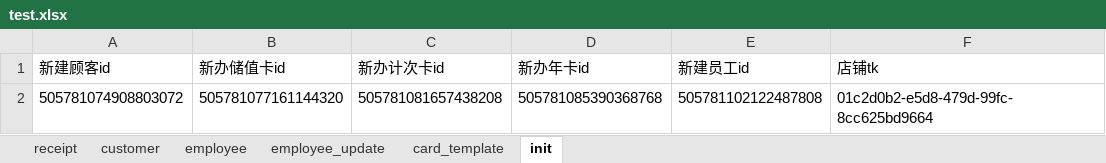
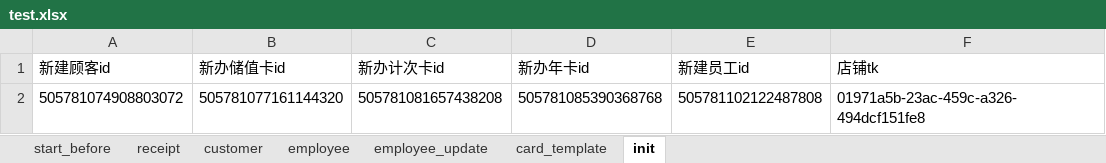
Before and after one commit to windy0122/APP_Auto, an Excel workbook: test_data/test.xlsx, sheet init, drawn as a sheet; values as stored, in another font and other column widths than the file's, no borders; the diff names each change by its address in the sheet, - before the commit and + after, or states it on an @@ line.

```diff
--- a/test_data/test.xlsx (sheet init)
+++ b/test_data/test.xlsx (sheet init)
+sheet tab: start_before
-F2 (店铺tk): 01c2d0b2-e5d8-479d-99fc-8cc625bd9664
+F2 (店铺tk): 01971a5b-23ac-459c-a326-494dcf151fe8
```
Also changed, not shown: 8 other files.
